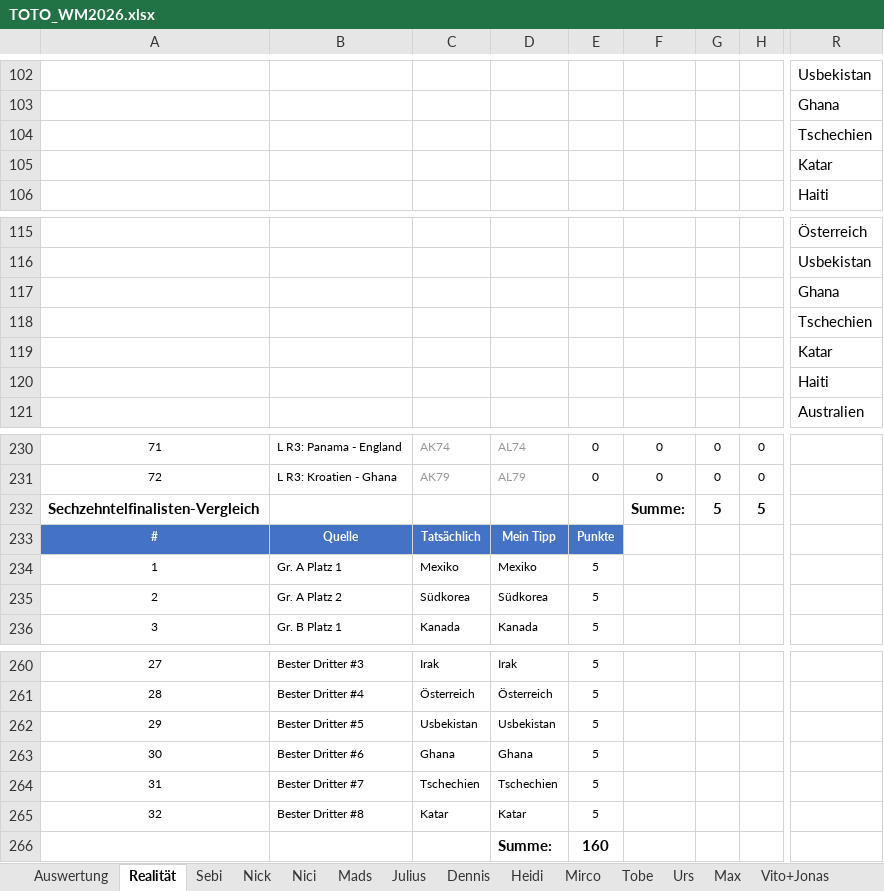
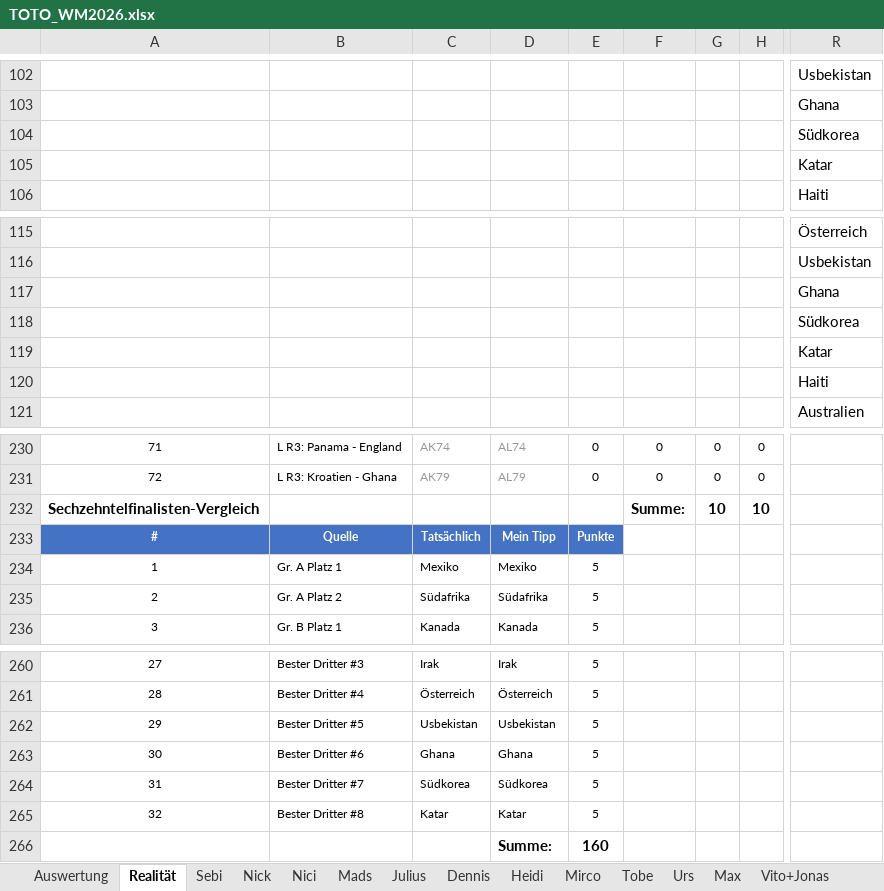
Before and after one commit to Dummisa/toto-wm2026, an Excel workbook: toto-dashboard/data/TOTO_WM2026.xlsx, sheet Realität, drawn as a sheet; only a part is shown, gaps mark what is left out; values as stored, in another font and other column widths than the file's, no borders; the diff covers the shown part only; the diff names each change by its address in the sheet, - before the commit and + after, or states it on an @@ line.

```diff
--- a/toto-dashboard/data/TOTO_WM2026.xlsx (sheet Realität)
+++ b/toto-dashboard/data/TOTO_WM2026.xlsx (sheet Realität)
-R104: Tschechien
+R104: Südkorea
-R118: Tschechien
+R118: Südkorea
-G232: 5
+G232: 10
-H232: 5
+H232: 10
-C235: Südkorea
+C235: Südafrika
-D235: Südkorea
+D235: Südafrika
-C264: Tschechien
+C264: Südkorea
-D264: Tschechien
+D264: Südkorea
```
Also changed, not shown: 29 edited cells elsewhere in this sheet, sheet Auswertung, sheet Mads, sheet Vito+Jonas, sheet Fabian, sheet Claude (out of competition), sheet Sebi, 12 more sheets, formulas that keep their value.
